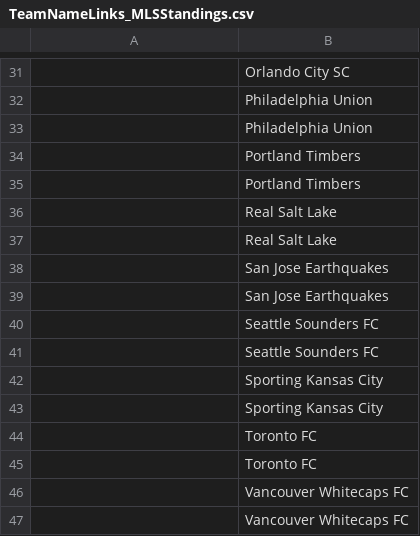
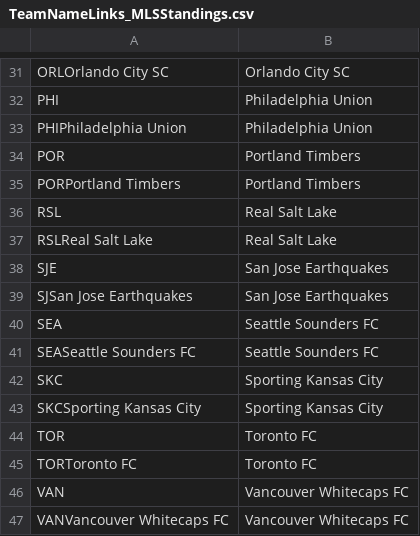
Before and after one commit to mattyanselmo/ASAShootingApp, a CSV file: TeamNameLinks_MLSStandings.csv, drawn as a sheet; only a part is shown, gaps mark what is left out; the diff covers the shown part only; the diff names each change by its address in the sheet, - before the commit and + after, or states it on an @@ line.

```diff
--- a/TeamNameLinks_MLSStandings.csv
+++ b/TeamNameLinks_MLSStandings.csv
-A31: (empty)
+A31: ORLOrlando City SC
-A32: (empty)
+A32: PHI
-A33: (empty)
+A33: PHIPhiladelphia Union
-A34: (empty)
+A34: POR
-A35: (empty)
+A35: PORPortland Timbers
-A36: (empty)
+A36: RSL
-A37: (empty)
+A37: RSLReal Salt Lake
-A38: (empty)
+A38: SJE
-A39: (empty)
+A39: SJSan Jose Earthquakes
-A40: (empty)
+A40: SEA
-A41: (empty)
+A41: SEASeattle Sounders FC
-A42: (empty)
+A42: SKC
-A43: (empty)
+A43: SKCSporting Kansas City
-A44: (empty)
+A44: TOR
-A45: (empty)
+A45: TORToronto FC
-A46: (empty)
+A46: VAN
-A47: (empty)
+A47: VANVancouver Whitecaps FC
```
Also changed, not shown: 28 edited cells elsewhere in this file.
